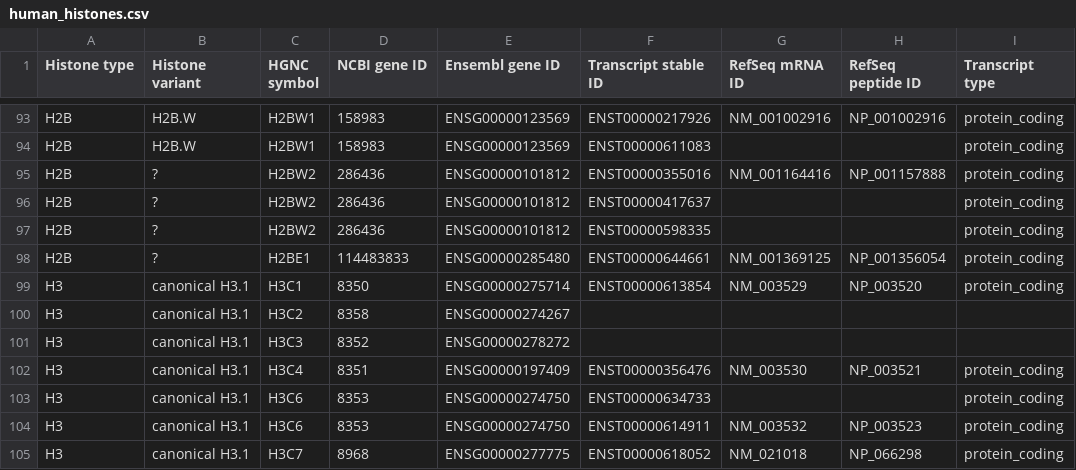
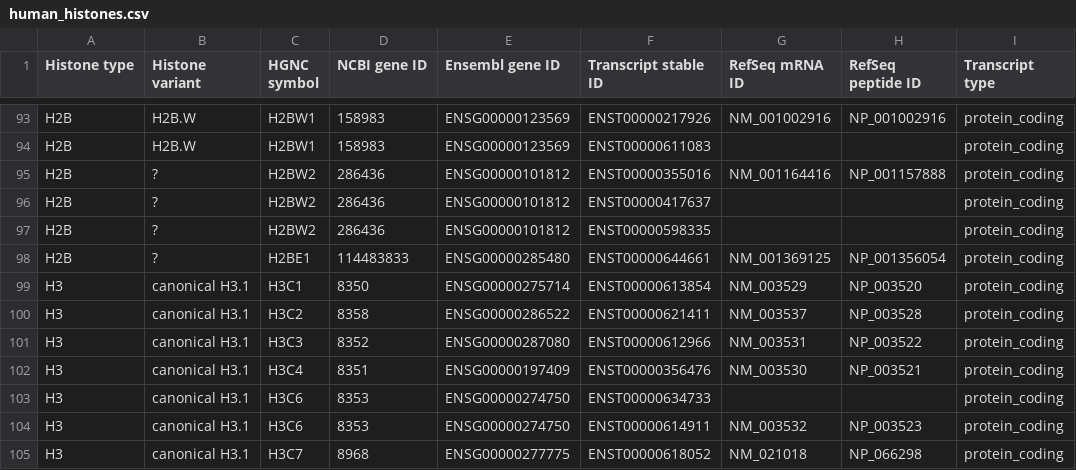
Before and after one commit to intbio/hist_gene_prot, a CSV file: docs/human_histones.csv, drawn as a sheet; only a part is shown, gaps mark what is left out.

```diff
--- a/docs/human_histones.csv
+++ b/docs/human_histones.csv
@@ -99,4 +99,4 @@ H2B,?,H2BE1,114483833,ENSG00000285480,ENST00000644661,NM_001369125,NP_001356054,
 H3,canonical H3.1,H3C1,8350,ENSG00000275714,ENST00000613854,NM_003529,NP_003520,protein_coding
-H3,canonical H3.1,H3C2,8358,ENSG00000274267,,,,
-H3,canonical H3.1,H3C3,8352,ENSG00000278272,,,,
+H3,canonical H3.1,H3C2,8358,ENSG00000286522,ENST00000621411,NM_003537,NP_003528,protein_coding
+H3,canonical H3.1,H3C3,8352,ENSG00000287080,ENST00000612966,NM_003531,NP_003522,protein_coding
 H3,canonical H3.1,H3C4,8351,ENSG00000197409,ENST00000356476,NM_003530,NP_003521,protein_coding
```
Also changed, not shown: histone_genes.csv, human_histone_proteins_autogenerated.csv, 1 other file.
